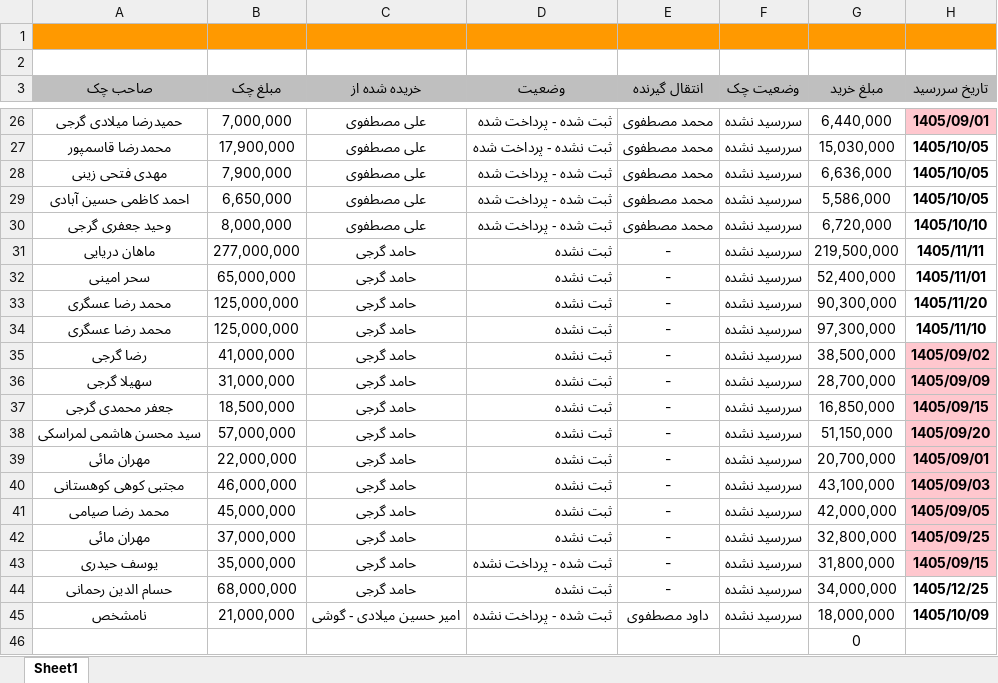
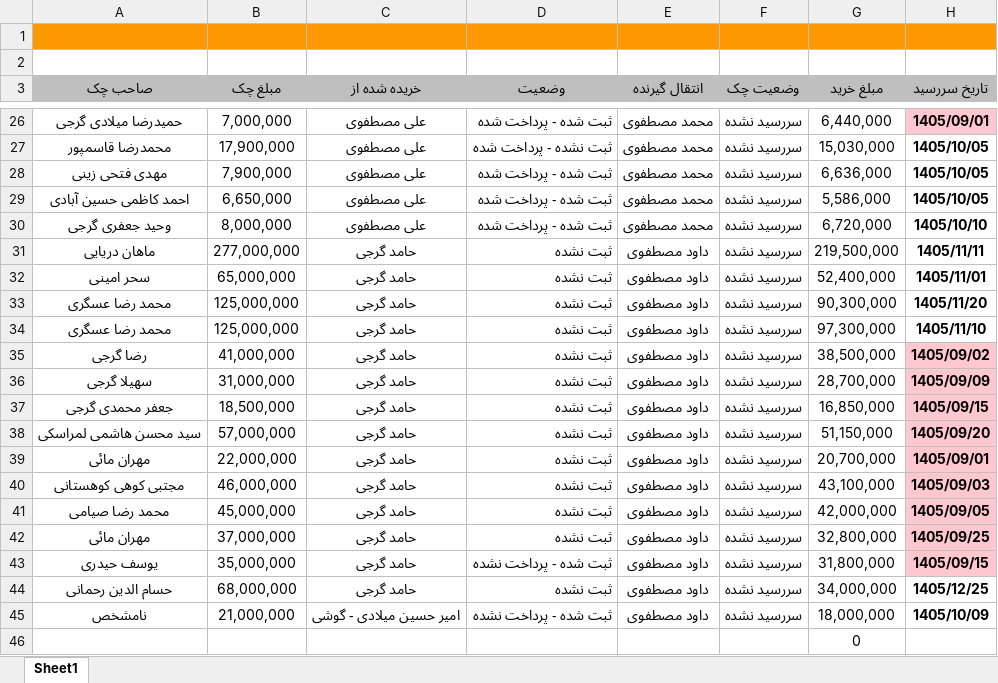
Before and after one commit to mostafavim1990/sadabad-team, an Excel workbook: report/sarafi/arz.xlsm, sheet Sheet1, drawn as a sheet; only a part is shown, gaps mark what is left out; values as stored, in another font and other column widths than the file's, no borders; conditional formats not drawn; the diff names each change by its address in the sheet, - before the commit and + after, or states it on an @@ line.

```diff
--- a/report/sarafi/arz.xlsm (sheet Sheet1)
+++ b/report/sarafi/arz.xlsm (sheet Sheet1)
-E31:E44 (انتقال گیرنده): -
+E31:E44 (انتقال گیرنده): داود مصطفوی
```
Also changed, not shown: 1 other file.
